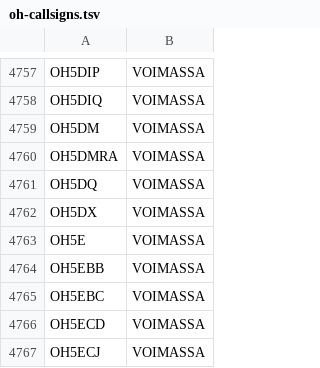
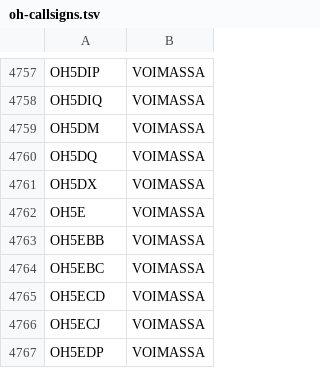
Before and after one commit to OH6AD/koolit, a TSV file: oh-callsigns.tsv, drawn as a sheet; only a part is shown, gaps mark what is left out; the shorter side is filled out with more unchanged rows.

Commit message:
Update call signs

```diff
--- a/oh-callsigns.tsv
+++ b/oh-callsigns.tsv
@@ -4759,3 +4759,2 @@ OH5DIQ	VOIMASSA
 OH5DM	VOIMASSA	
-OH5DMRA	VOIMASSA	
 OH5DQ	VOIMASSA	
```
